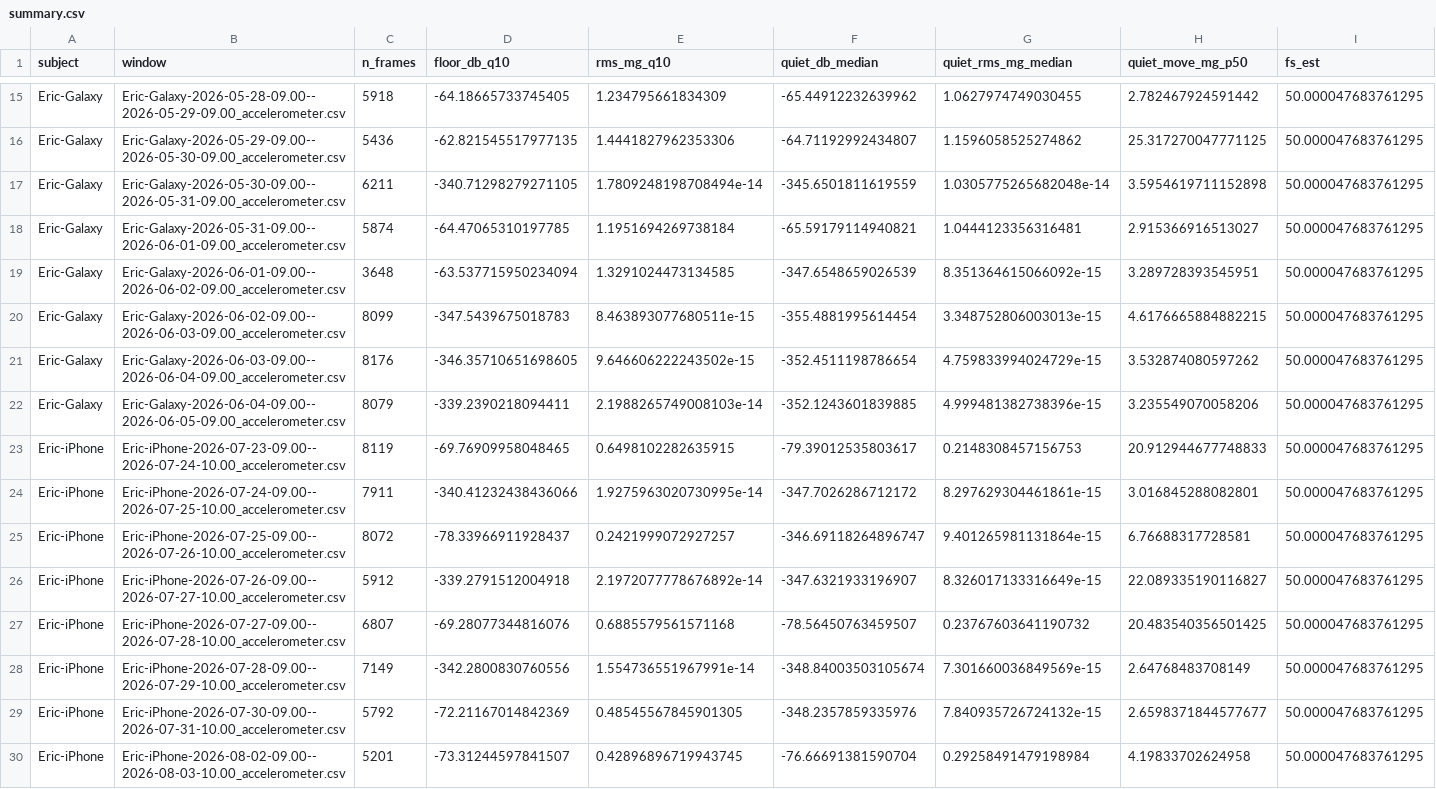
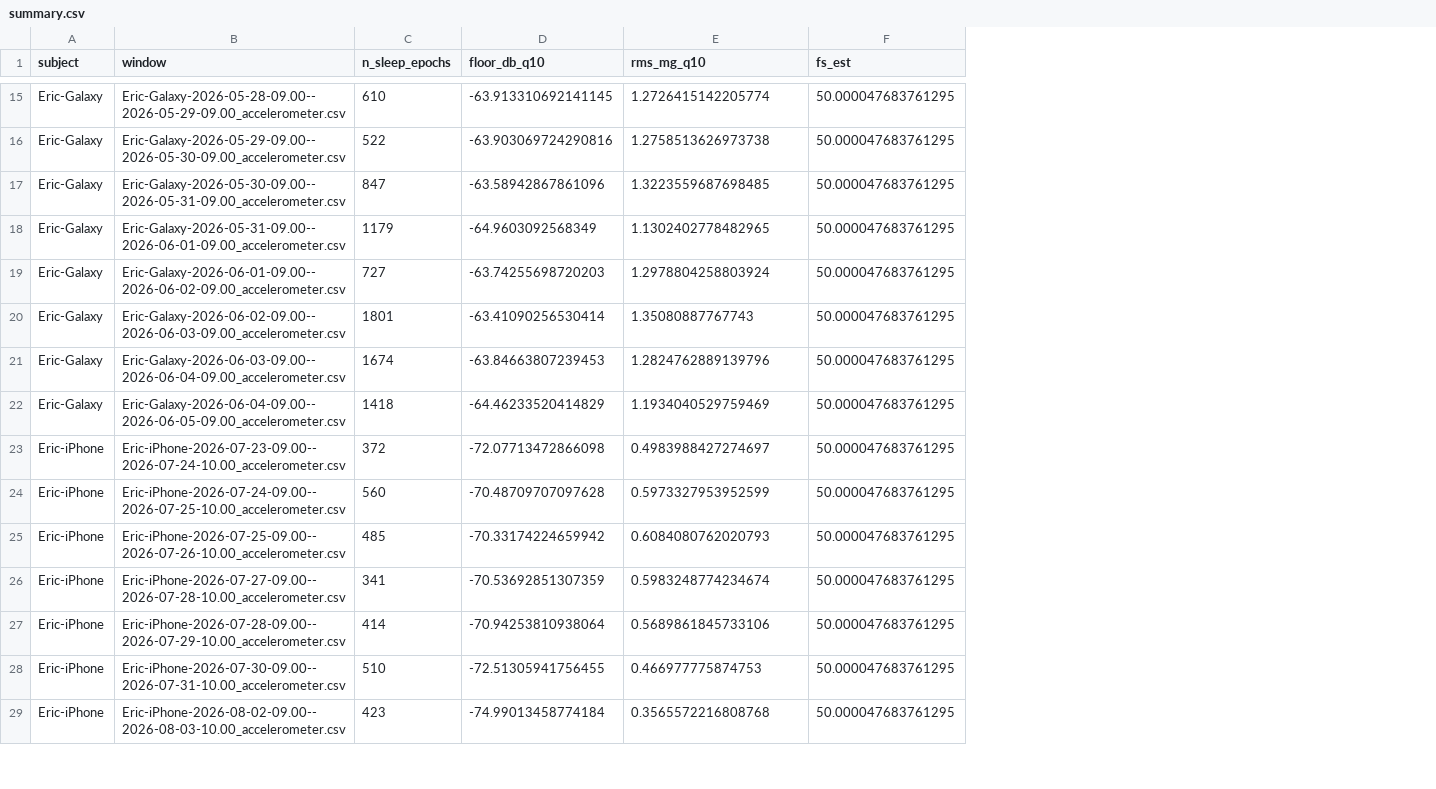
Before and after one commit to Arcascope/sleep-models, a CSV file: bidoze/results/foundry-floor-land-20261013/summary.csv, drawn as a sheet; only a part is shown, gaps mark what is left out; removed rows and columns are numbered as before the commit, all else as after; the diff covers the shown part only; the diff names each change by its address in the sheet, - before the commit and + after, or states it on an @@ line.

Commit message:
Recompute Foundry floor using SPT epoch-minimum statistic.

```diff
--- a/bidoze/results/foundry-floor-land-20261013/summary.csv
+++ b/bidoze/results/foundry-floor-land-20261013/summary.csv
-column C (n_frames), rows 15-25: 5918 | 5436 | 6211 | 5874 | 3648 | 8099 | 8176 | 8079 | 8119 | 7911 | 8072; rows 27-30: 6807 | 7149 | 5792 | 5201
+column C (n_sleep_epochs), rows 15-29: 610 | 522 | 847 | 1179 | 727 | 1801 | 1674 | 1418 | 372 | 560 | 485 | 341 | 414 | 510 | 423
-column F (quiet_db_median), rows 15-25: -65.44912232639962 | -64.71192992434807 | -345.6501811619559 | -65.59179114940821 | -347.6548659026539 | -355.4881995614454 | -352.4511198786654 | -352.1243601839885 | -79.39012535803617 | -347.7026286712172 | -346.69118264896747; rows 27-30: -78.56450763459507 | -348.84003503105674 | -348.2357859335976 | -76.66691381590704
-column G (quiet_rms_mg_median), rows 15-25: 1.0627974749030455 | 1.1596058525274862 | 1.0305775265682048e-14 | 1.0444123356316481 | 8.351364615066092e-15 | 3.348752806003013e-15 | 4.759833994024729e-15 | 4.999481382738396e-15 | 0.2148308457156753 | 8.297629304461861e-15 | 9.401265981131864e-15; rows 27-30: 0.23767603641190732 | 7.301660036849569e-15 | 7.840935726724132e-15 | 0.29258491479198984
-column H (quiet_move_mg_p50), rows 15-25: 2.782467924591442 | 25.317270047771125 | 3.5954619711152898 | 2.915366916513027 | 3.289728393545951 | 4.6176665884882215 | 3.532874080597262 | 3.235549070058206 | 20.912944677748833 | 3.016845288082801 | 6.76688317728581; rows 27-30: 20.483540356501425 | 2.64768483708149 | 2.6598371844577677 | 4.19833702624958
-D15 (floor_db_q10): -64.18665733745405
+D15 (floor_db_q10): -63.913310692141145
-E15 (rms_mg_q10): 1.234795661834309
+E15 (rms_mg_q10): 1.2726415142205774
-D16 (floor_db_q10): -62.821545517977135
+D16 (floor_db_q10): -63.903069724290816
-E16 (rms_mg_q10): 1.4441827962353306
+E16 (rms_mg_q10): 1.2758513626973738
-D17 (floor_db_q10): -340.71298279271105
+D17 (floor_db_q10): -63.58942867861096
-E17 (rms_mg_q10): 1.7809248198708494e-14
+E17 (rms_mg_q10): 1.3223559687698485
-D18 (floor_db_q10): -64.47065310197785
+D18 (floor_db_q10): -64.9603092568349
-E18 (rms_mg_q10): 1.1951694269738184
+E18 (rms_mg_q10): 1.1302402778482965
-D19 (floor_db_q10): -63.537715950234094
+D19 (floor_db_q10): -63.74255698720203
-E19 (rms_mg_q10): 1.3291024473134585
+E19 (rms_mg_q10): 1.2978804258803924
-D20 (floor_db_q10): -347.5439675018783
+D20 (floor_db_q10): -63.41090256530414
-E20 (rms_mg_q10): 8.463893077680511e-15
+E20 (rms_mg_q10): 1.35080887767743
-D21 (floor_db_q10): -346.35710651698605
+D21 (floor_db_q10): -63.84663807239453
-E21 (rms_mg_q10): 9.646606222243502e-15
+E21 (rms_mg_q10): 1.2824762889139796
-D22 (floor_db_q10): -339.2390218094411
+D22 (floor_db_q10): -64.46233520414829
-E22 (rms_mg_q10): 2.1988265749008103e-14
+E22 (rms_mg_q10): 1.1934040529759469
-D23 (floor_db_q10): -69.76909958048465
+D23 (floor_db_q10): -72.07713472866098
-E23 (rms_mg_q10): 0.6498102282635915
+E23 (rms_mg_q10): 0.4983988427274697
-D24 (floor_db_q10): -340.41232438436066
+D24 (floor_db_q10): -70.48709707097628
-E24 (rms_mg_q10): 1.9275963020730995e-14
+E24 (rms_mg_q10): 0.5973327953952599
-D25 (floor_db_q10): -78.33966911928437
+D25 (floor_db_q10): -70.33174224659942
-E25 (rms_mg_q10): 0.2421999072927257
+E25 (rms_mg_q10): 0.6084080762020793
-row 26: Eric-iPhone | Eric-iPhone-2026-07-26-09.00--2026-07-27-10.00_accelerometer.csv | 5912 | -339.2791512004918 | 2.1972077778676892e-14 | -347.6321933196907 | 8.326017133316649e-15 | 22.089335190116827 | 50.000047683761295
-D26 (floor_db_q10): -69.28077344816076
+D26 (floor_db_q10): -70.53692851307359
-E26 (rms_mg_q10): 0.6885579561571168
+E26 (rms_mg_q10): 0.5983248774234674
-D27 (floor_db_q10): -342.2800830760556
+D27 (floor_db_q10): -70.94253810938064
-E27 (rms_mg_q10): 1.554736551967991e-14
+E27 (rms_mg_q10): 0.5689861845733106
-D28 (floor_db_q10): -72.21167014842369
+D28 (floor_db_q10): -72.51305941756455
-E28 (rms_mg_q10): 0.48545567845901305
+E28 (rms_mg_q10): 0.466977775874753
-D29 (floor_db_q10): -73.31244597841507
+D29 (floor_db_q10): -74.99013458774184
-E29 (rms_mg_q10): 0.42896896719943745
+E29 (rms_mg_q10): 0.3565572216808768
```
Also changed, not shown: 1 removed row and 56 edited cells elsewhere in this file.
